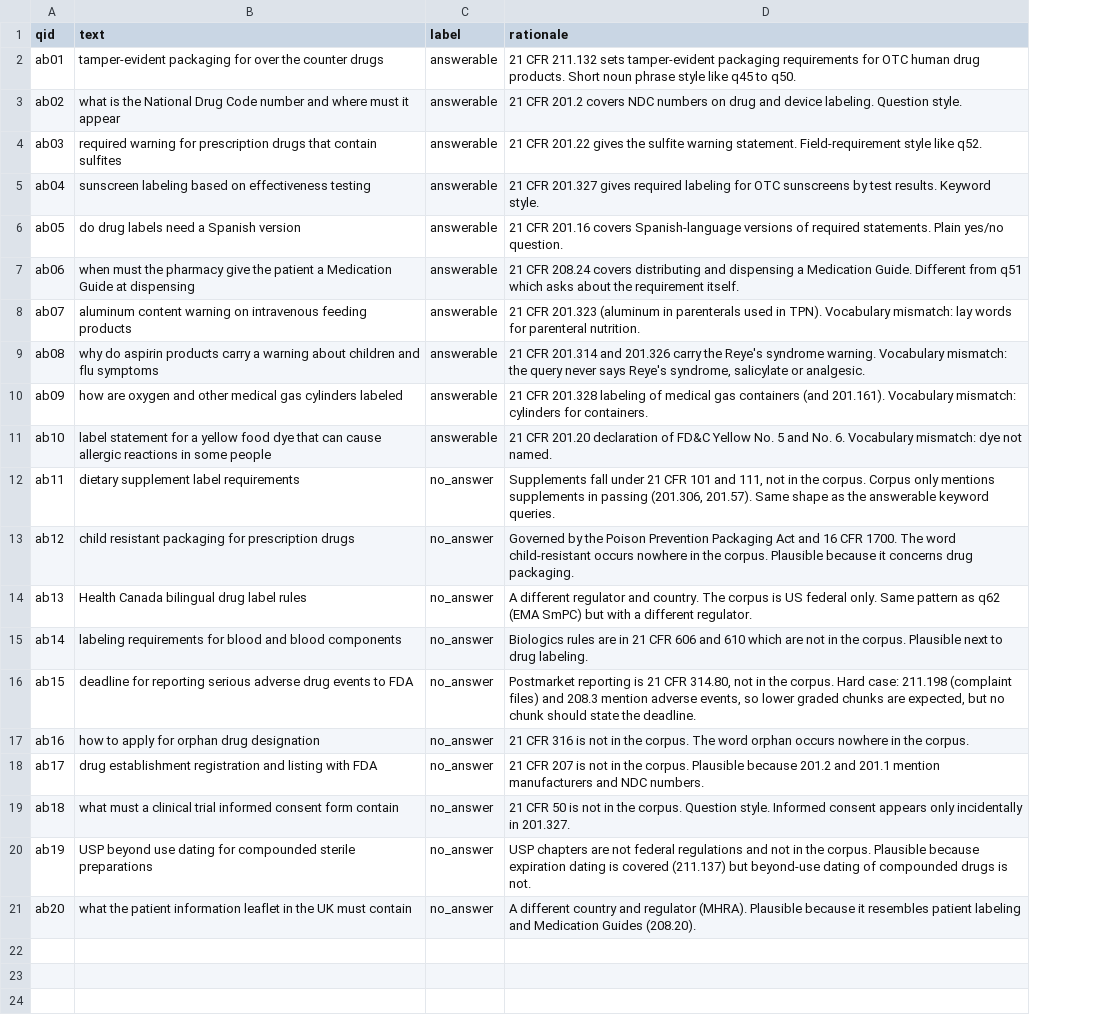
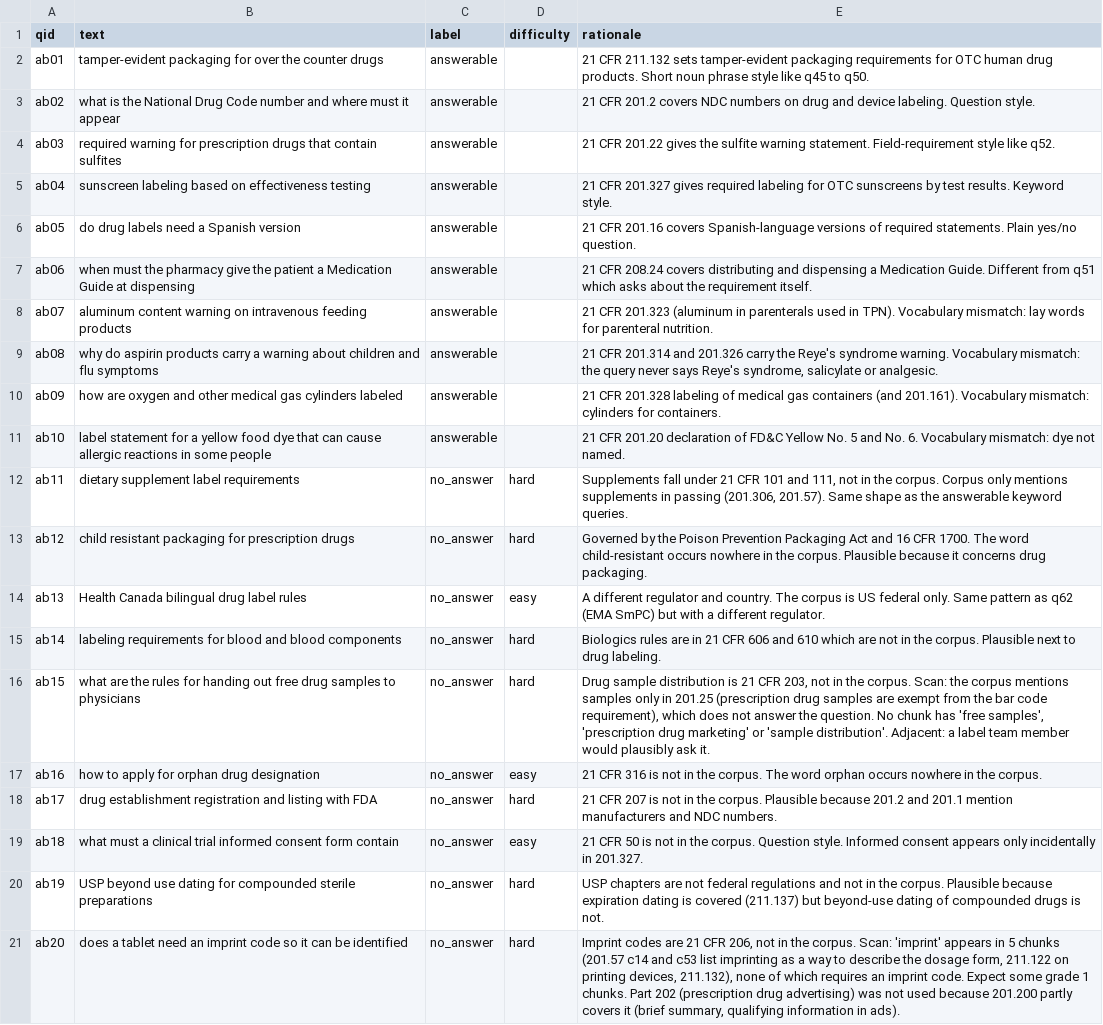
Before and after one commit to paridhik11/labellens, a CSV file: data/eval/queries_t1_abstain_draft.csv, drawn as a sheet; addresses are those after the commit; the diff names each change by its address in the sheet, - before the commit and + after, or states it on an @@ line.

Commit message:
step 16b: replace ab15/ab20 with adjacent missing parts, add difficulty column

```diff
--- a/data/eval/queries_t1_abstain_draft.csv
+++ b/data/eval/queries_t1_abstain_draft.csv
+column D (difficulty), rows 12-21: hard | hard | easy | hard | hard | easy | hard | easy | hard | hard
-B16 (text): deadline for reporting serious adverse drug events to FDA
+B16 (text): what are the rules for handing out free drug samples to physicians
-E16 (rationale): Postmarket reporting is 21 CFR 314.80, not in the corpus. Hard case: 211.198 (complaint files) and 208.3 mention adverse events, so lower graded chunks are expected, but no chunk should state the deadline.
+E16 (rationale): Drug sample distribution is 21 CFR 203, not in the corpus. Scan: the corpus mentions samples only in 201.25 (prescription drug samples are exempt from the bar code requirement), which does not answer the question. No chunk has 'free samples', 'prescription drug marketing' or 'sample distribution'. Adjacent: a label team member would plausibly ask it.
-B21 (text): what the patient information leaflet in the UK must contain
+B21 (text): does a tablet need an imprint code so it can be identified
-E21 (rationale): A different country and regulator (MHRA). Plausible because it resembles patient labeling and Medication Guides (208.20).
+E21 (rationale): Imprint codes are 21 CFR 206, not in the corpus. Scan: 'imprint' appears in 5 chunks (201.57 c14 and c53 list imprinting as a way to describe the dosage form, 211.122 on printing devices, 211.132), none of which requires an imprint code. Expect some grade 1 chunks. Part 202 (prescription drug advertising) was not used because 201.200 partly covers it (brief summary, qualifying information in ads).
```
